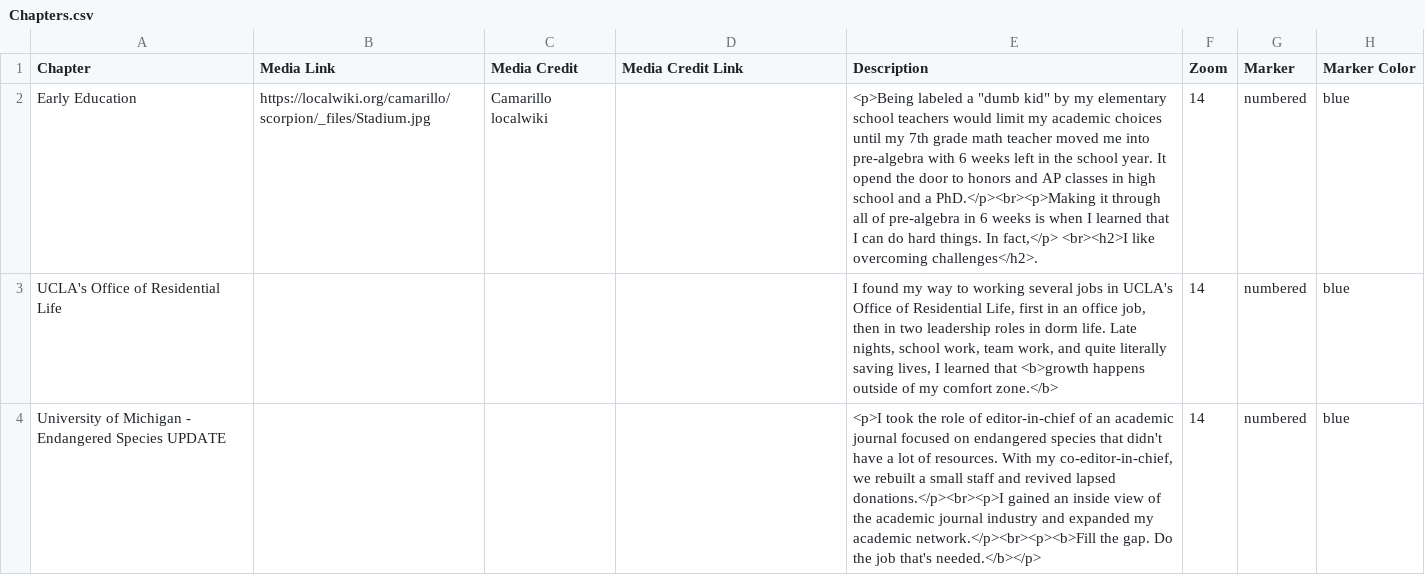
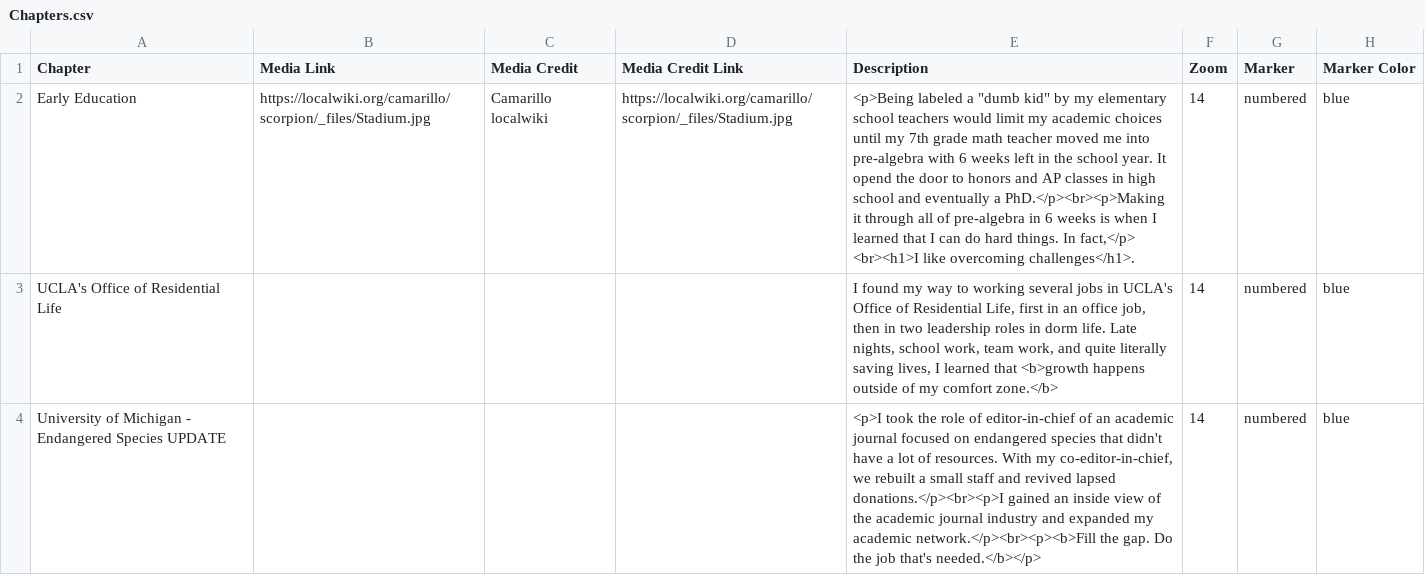
Before and after one commit to MicheleTobias/leadership-journey, a CSV file: csv/Chapters.csv, drawn as a sheet; only a part is shown; the diff names each change by its address in the sheet, - before the commit and + after, or states it on an @@ line.

Commit message:
Update Chapters.csv

```diff
--- a/csv/Chapters.csv
+++ b/csv/Chapters.csv
-D2 (Media Credit Link): (empty)
+D2 (Media Credit Link): https://localwiki.org/camarillo/scorpion/_files/Stadium.jpg
-E2 (Description): …school and a PhD.</p><br><p>Making it through all of pre-algebra in 6 weeks is when I learned that I can do hard things. In fact,</p> <br><h2>I like overcoming challenges</h2>.
+E2 (Description): …school and eventually a PhD.</p><br><p>Making it through all of pre-algebra in 6 weeks is when I learned that I can do hard things. In fact,</p> <br><h1>I like overcoming challenges</h1>.
```
